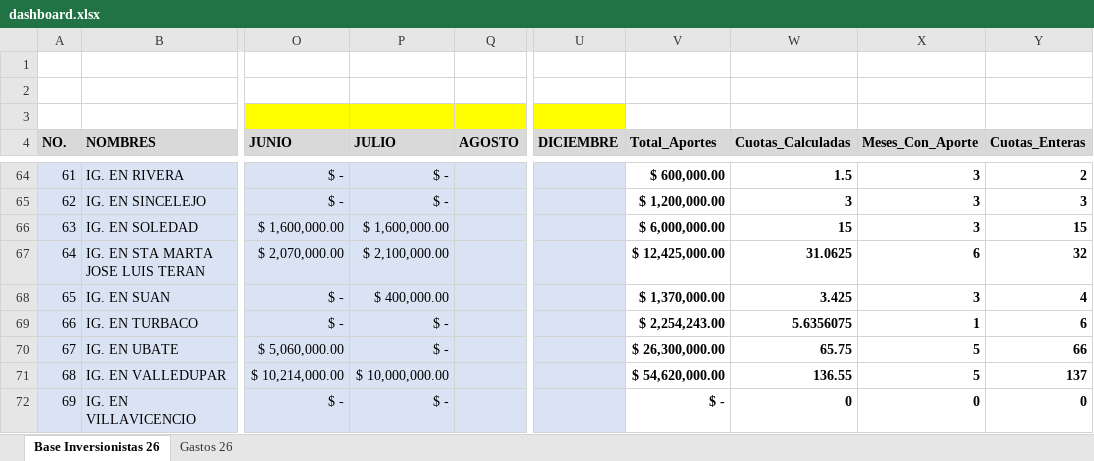
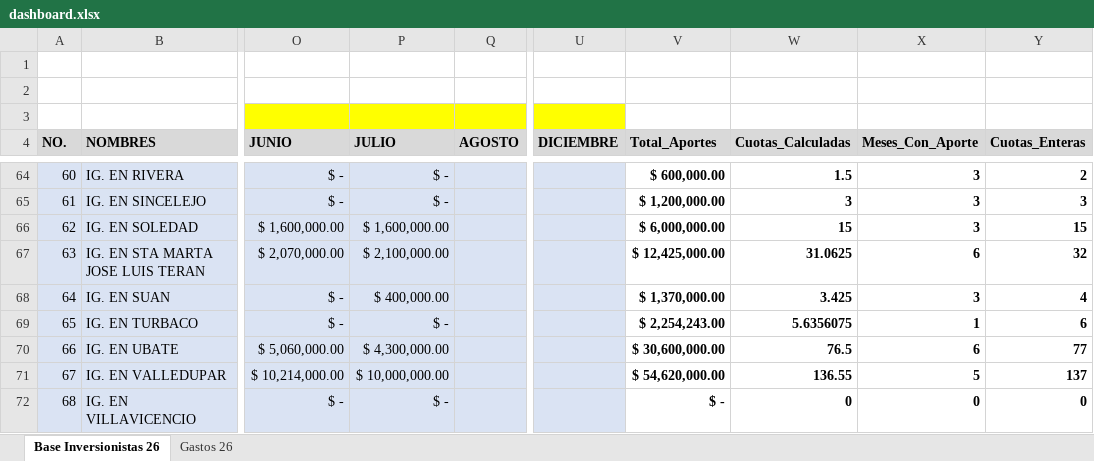
Before and after one commit to damies26-ops/mapa-colombia, an Excel workbook: inversionistas-del-reino-colombia/data/dashboard.xlsx, sheet Base Inversionistas 26, drawn as a sheet; only a part is shown, gaps mark what is left out; values as stored, in another font and other column widths than the file's, no borders; the diff covers the shown part only; the diff names each change by its address in the sheet, - before the commit and + after, or states it on an @@ line.

Commit message:
Add files via upload

```diff
--- a/inversionistas-del-reino-colombia/data/dashboard.xlsx (sheet Base Inversionistas 26)
+++ b/inversionistas-del-reino-colombia/data/dashboard.xlsx (sheet Base Inversionistas 26)
@@ column A (NO.) renumbered between rows 5 and 371 @@
-P70 (JULIO): $ -
+P70 (JULIO): $ 4,300,000.00
-V70 (Total_Aportes): $ 26,300,000.00
+V70 (Total_Aportes): $ 30,600,000.00
-W70 (Cuotas_Calculadas): 65.75
+W70 (Cuotas_Calculadas): 76.5
-X70 (Meses_Con_Aporte): 5
+X70 (Meses_Con_Aporte): 6
-Y70 (Cuotas_Enteras): 66
+Y70 (Cuotas_Enteras): 77
```
Also changed, not shown: 8 added rows and 73 edited cells elsewhere in this sheet, formulas that keep their value.
